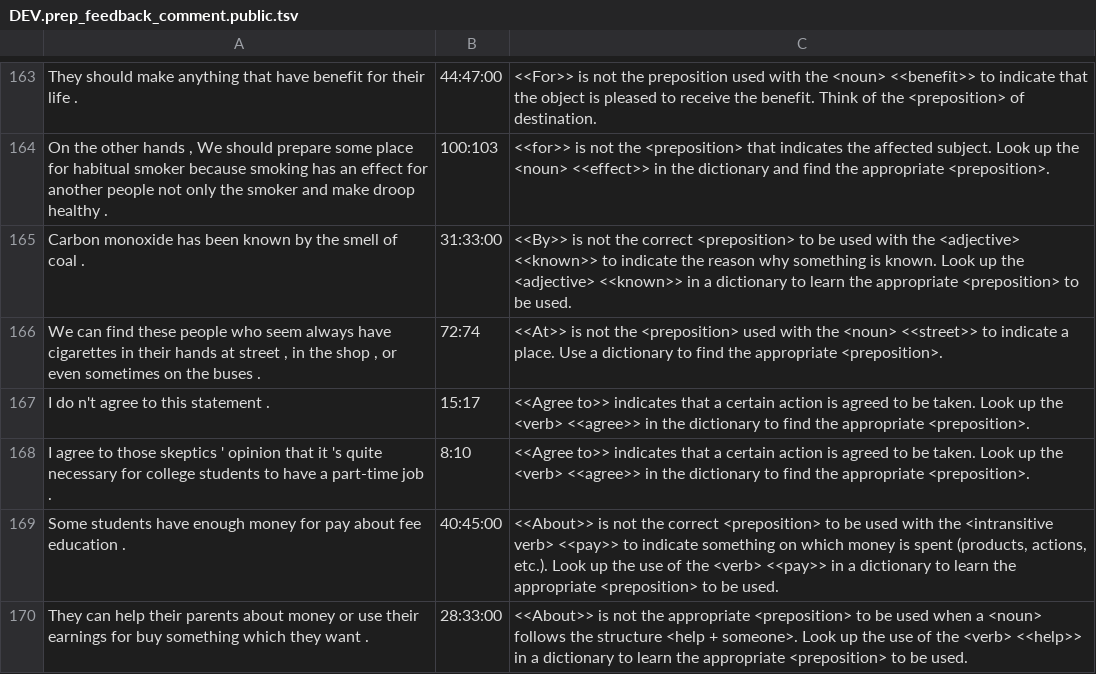
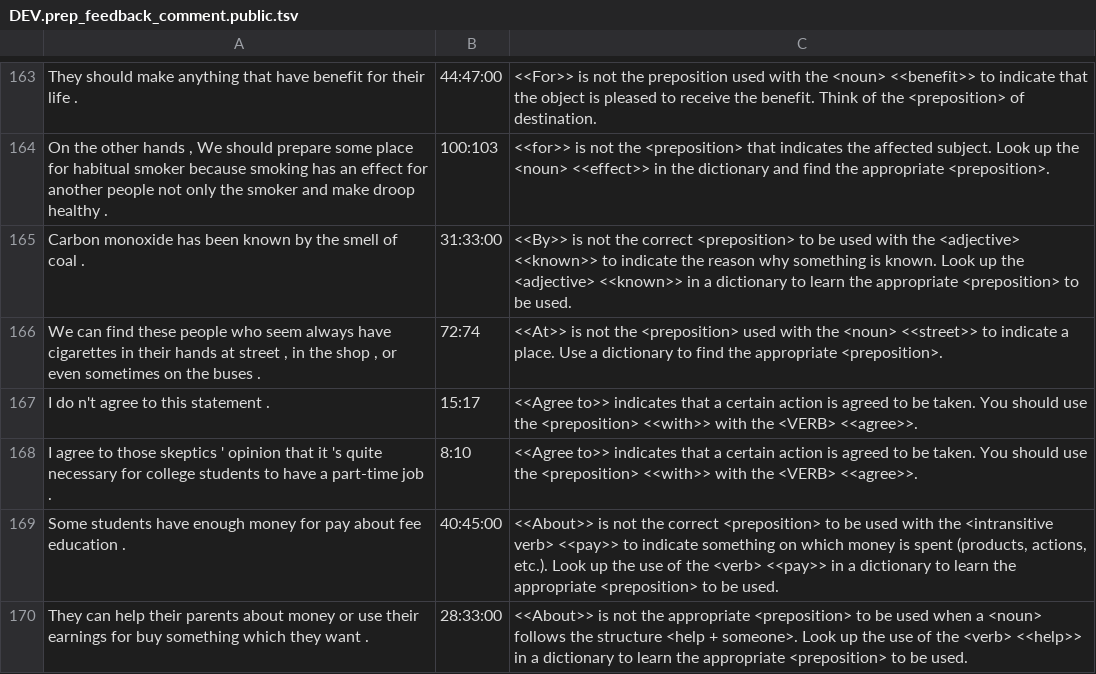
Before and after one commit to bananaeat/automate_pipeline, a TSV file: DEV.prep_feedback_comment.public.tsv, drawn as a sheet; only a part is shown, gaps mark what is left out.

Commit message:
Add files via upload

```diff
--- a/DEV.prep_feedback_comment.public.tsv
+++ b/DEV.prep_feedback_comment.public.tsv
@@ -166,4 +166,4 @@ Carbon monoxide has been known by the smell of coal .	31:33:00	<<By>> is not the
 "We can find these people who seem always have cigarettes in their hands at street , in the shop , or even sometimes on the buses ."	72:74	<<At>> is not the <preposition> used with the <noun> <<street>> to indicate a place. Use a dictionary to find the appropriate <preposition>.
-I do n't agree to this statement .	15:17	<<Agree to>> indicates that a certain action is agreed to be taken. Look up the <verb> <<agree>> in the dictionary to find the appropriate <preposition>.
-I agree to those skeptics ' opinion that it 's quite necessary for college students to have a part-time job .	8:10	<<Agree to>> indicates that a certain action is agreed to be taken. Look up the <verb> <<agree>> in the dictionary to find the appropriate <preposition>.
+I do n't agree to this statement .	15:17	<<Agree to>> indicates that a certain action is agreed to be taken. You should use the <preposition> <<with>> with the <VERB> <<agree>>.
+I agree to those skeptics ' opinion that it 's quite necessary for college students to have a part-time job .	8:10	<<Agree to>> indicates that a certain action is agreed to be taken. You should use the <preposition> <<with>> with the <VERB> <<agree>>.
 Some students have enough money for pay about fee education .	40:45:00	"<<About>> is not the correct <preposition> to be used with the <intransitive verb> <<pay>> to indicate something on which money is spent (products, actions, etc.). Look up the use of the <verb> <<pay>> in a dictionary to learn the appropriate <preposition> to be used."
```
